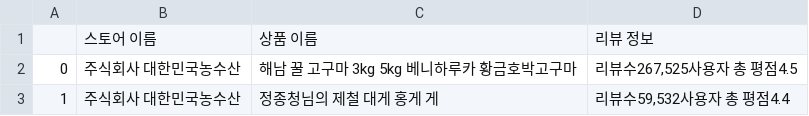
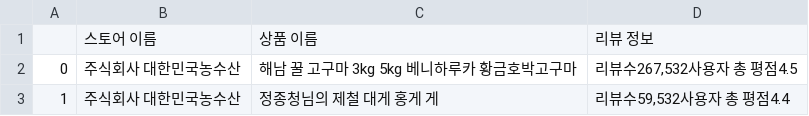
Before and after one commit to JiwonChung2023/Naver-Smart-Store-Reliability-Tool, a CSV file: csvs/myGoodInfo2.csv, drawn as a sheet.

```diff
--- a/csvs/myGoodInfo2.csv
+++ b/csvs/myGoodInfo2.csv
@@ -1,3 +1,3 @@
 ,스토어 이름,상품 이름,리뷰 정보
-0,주식회사 대한민국농수산,해남 꿀 고구마 3kg 5kg 베니하루카 황금호박고구마,"리뷰수267,525사용자 총 평점4.5"
+0,주식회사 대한민국농수산,해남 꿀 고구마 3kg 5kg 베니하루카 황금호박고구마,"리뷰수267,532사용자 총 평점4.5"
 1,주식회사 대한민국농수산,정종청님의 제철 대게 홍게 게,"리뷰수59,532사용자 총 평점4.4"
```
Also changed, not shown: csvs/myGoodInfo3.csv, csvs/myHappyItem1.csv, 5 other files.
